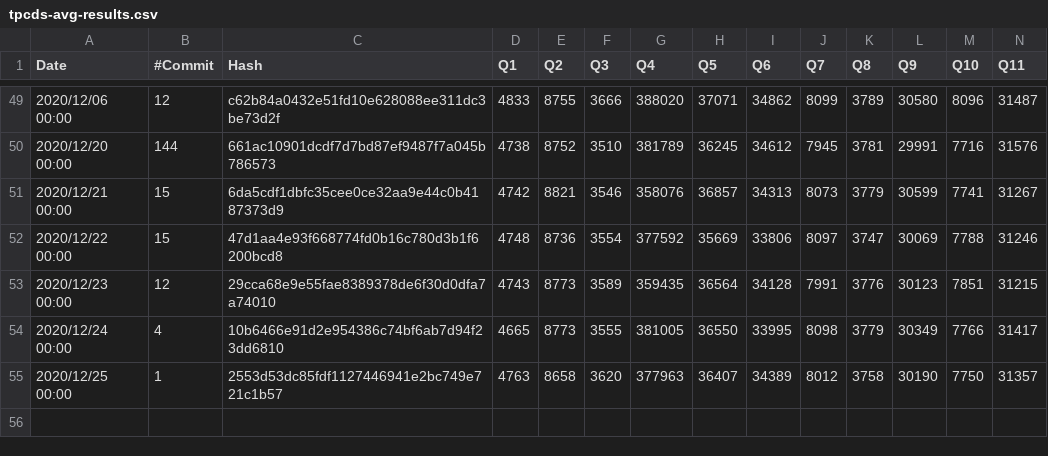
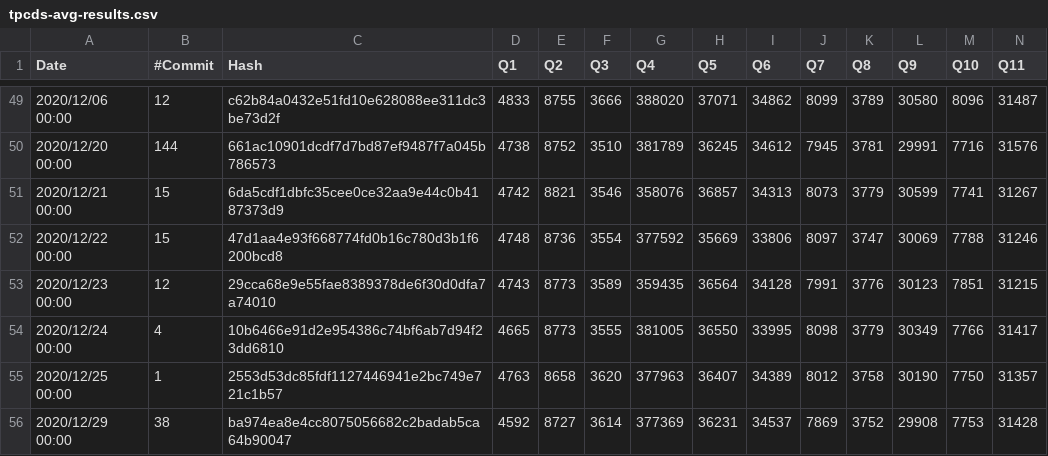
Before and after one commit to maropu/spark-tpcds-datagen, a CSV file: reports/tpcds-avg-results.csv, drawn as a sheet; only a part is shown, gaps mark what is left out; rows hold the shown columns only; the diff names each change by its address in the sheet, - before the commit and + after, or states it on an @@ line.

Commit message:
[AUTOMATICALLY GENERATED] Update TPCDS reports at 2020-12-29 00:00:00+00:00)

```diff
--- a/reports/tpcds-avg-results.csv
+++ b/reports/tpcds-avg-results.csv
+row 56: 2020/12/29 00:00 | 38 | ba974ea8e4cc8075056682c2badab5ca64b90047 | 4592 | 8727 | 3614 | 377369 | 36231 | 34537 | 7869 | 3752 | 29908 | 7753 | 31428
```
